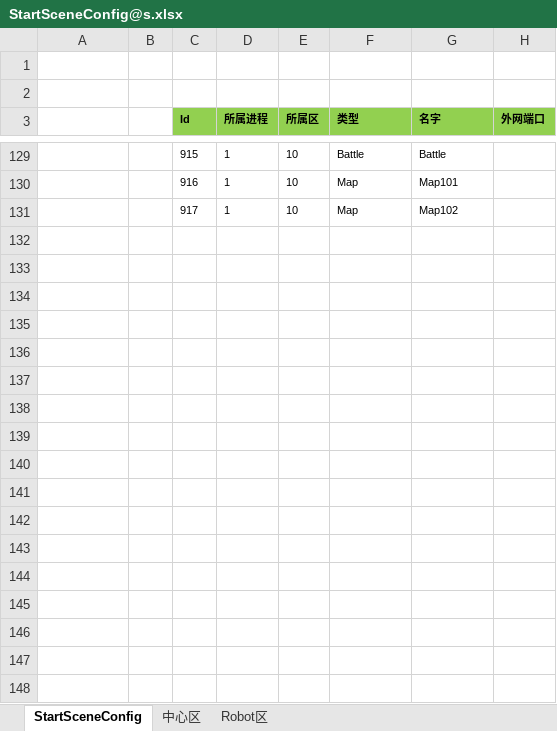
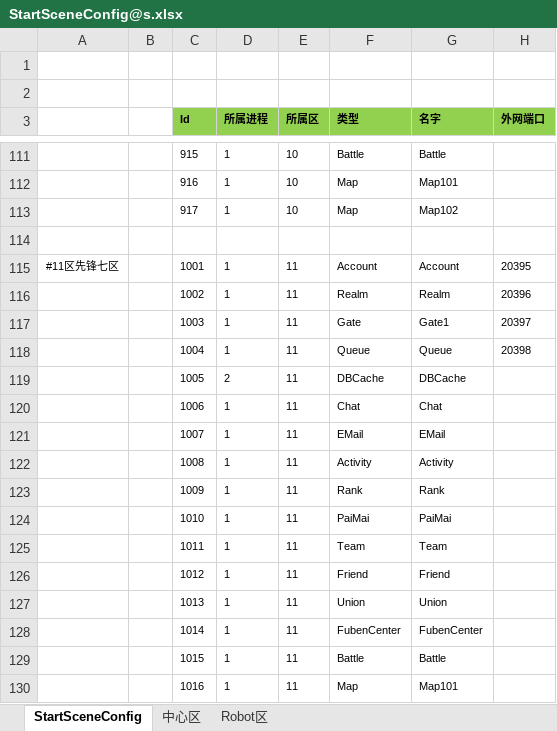
Before and after one commit to csyinghuochong/weijing, an Excel workbook: Excel/StartConfig/Localhost/StartSceneConfig@s.xlsx, sheet StartSceneConfig, drawn as a sheet; only a part is shown, gaps mark what is left out; values as stored, in another font and other column widths than the file's, no borders; the diff covers the shown part only; the diff names each change by its address in the sheet, - before the commit and + after, or states it on an @@ line.

```diff
--- a/Excel/StartConfig/Localhost/StartSceneConfig@s.xlsx (sheet StartSceneConfig)
+++ b/Excel/StartConfig/Localhost/StartSceneConfig@s.xlsx (sheet StartSceneConfig)
+row 114: (empty)
+row 115: #11区先锋七区 |  | 1001 | 1 | 11 | Account | Account | 20395
+row 116:  |  | 1002 | 1 | 11 | Realm | Realm | 20396
+row 117:  |  | 1003 | 1 | 11 | Gate | Gate1 | 20397
+row 118:  |  | 1004 | 1 | 11 | Queue | Queue | 20398
+row 119:  |  | 1005 | 2 | 11 | DBCache | DBCache
+row 120:  |  | 1006 | 1 | 11 | Chat | Chat
+row 121:  |  | 1007 | 1 | 11 | EMail | EMail
+row 122:  |  | 1008 | 1 | 11 | Activity | Activity
+row 123:  |  | 1009 | 1 | 11 | Rank | Rank
+row 124:  |  | 1010 | 1 | 11 | PaiMai | PaiMai
+row 125:  |  | 1011 | 1 | 11 | Team | Team
+row 126:  |  | 1012 | 1 | 11 | Friend | Friend
+row 127:  |  | 1013 | 1 | 11 | Union | Union
+row 128:  |  | 1014 | 1 | 11 | FubenCenter | FubenCenter
+row 129:  |  | 1015 | 1 | 11 | Battle | Battle
+row 130:  |  | 1016 | 1 | 11 | Map | Map101
```
Also changed, not shown: 55 added rows, 18 removed rows and 6 edited cells elsewhere in this sheet, Excel/StartConfig/Beta/StartSceneConfig@s.xlsx, Excel/StartConfig/Beta/StartZoneConfig@s.xlsx, 13 other files.
